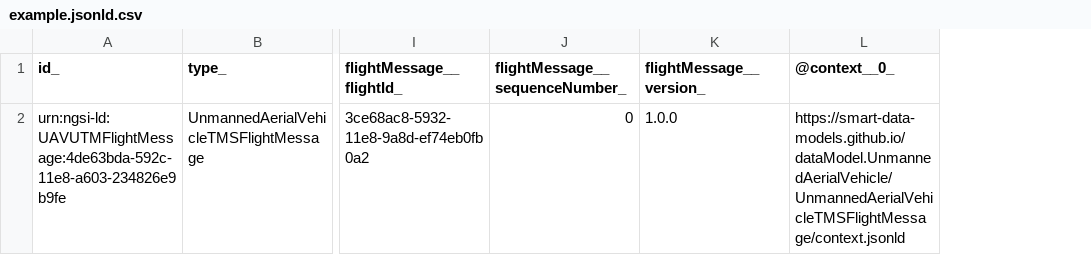
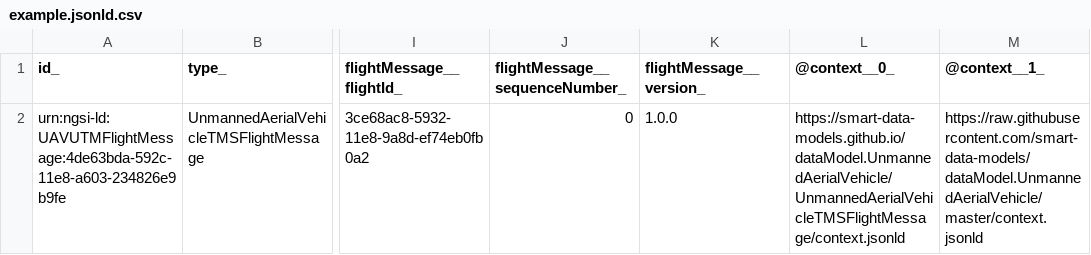
Before and after one commit to smart-data-models/dataModel.UnmannedAerialVehicle, a CSV file: UnmannedAerialVehicleTMSFlightMessage/examples/example.jsonld.csv, drawn as a sheet; only a part is shown, gaps mark what is left out; the diff names each change by its address in the sheet, - before the commit and + after, or states it on an @@ line.

Commit message:
Exported example to csv example.jsonld

```diff
--- a/UnmannedAerialVehicleTMSFlightMessage/examples/example.jsonld.csv
+++ b/UnmannedAerialVehicleTMSFlightMessage/examples/example.jsonld.csv
+column M (@context__1_), row 2: https://raw.githubusercontent.com/smart-data-models/dataModel.UnmannedAerialVehicle/master/context.jsonld
```
